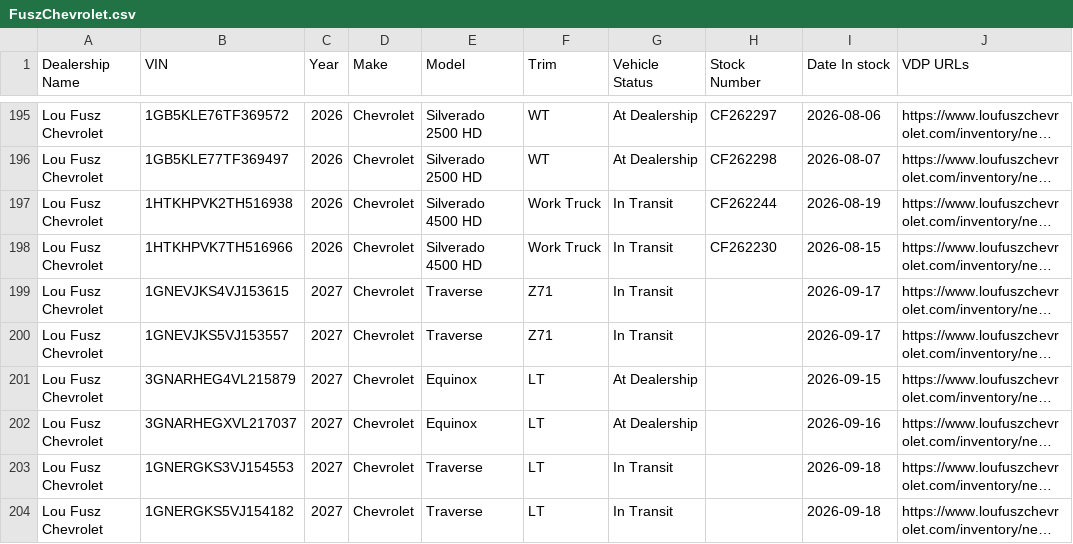
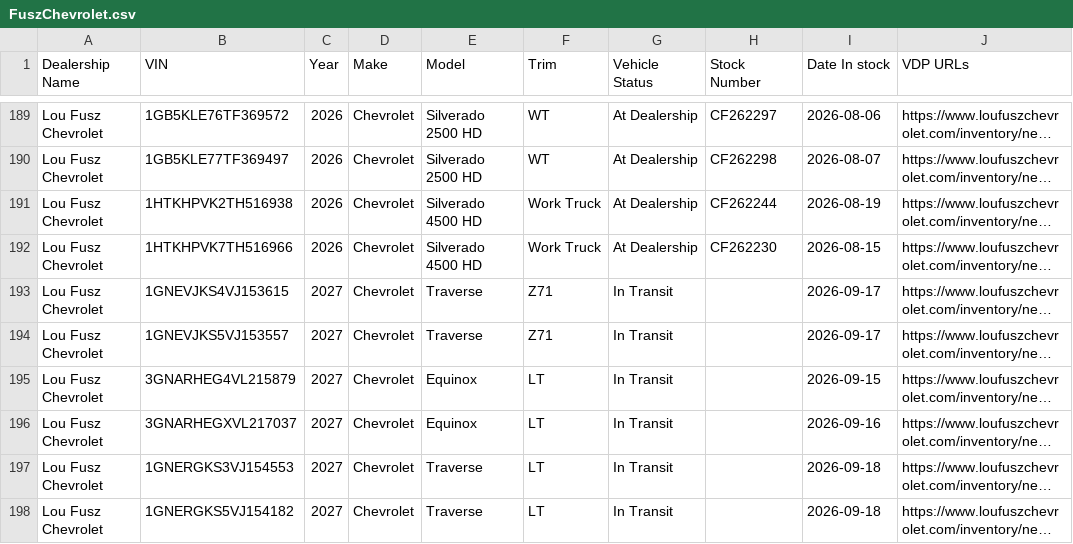
Before and after one commit to JnuruFusz/-lou-fusz-2027-model-pipeline, a CSV file: data/FuszChevrolet.csv, drawn as a sheet; only a part is shown, gaps mark what is left out; long unchanged cells end in …; addresses are those after the commit; the diff covers the shown part only; the diff names each change by its address in the sheet, - before the commit and + after, or states it on an @@ line.

```diff
--- a/data/FuszChevrolet.csv
+++ b/data/FuszChevrolet.csv
-G191:G192 (Vehicle Status): In Transit
+G191:G192 (Vehicle Status): At Dealership
-G195:G196 (Vehicle Status): At Dealership
+G195:G196 (Vehicle Status): In Transit
```
Also changed, not shown: 3 added rows, 6 removed rows and 13 edited cells elsewhere in this file, data/FuszToyota.csv, data/KIAOhio.csv, 14 other files.
